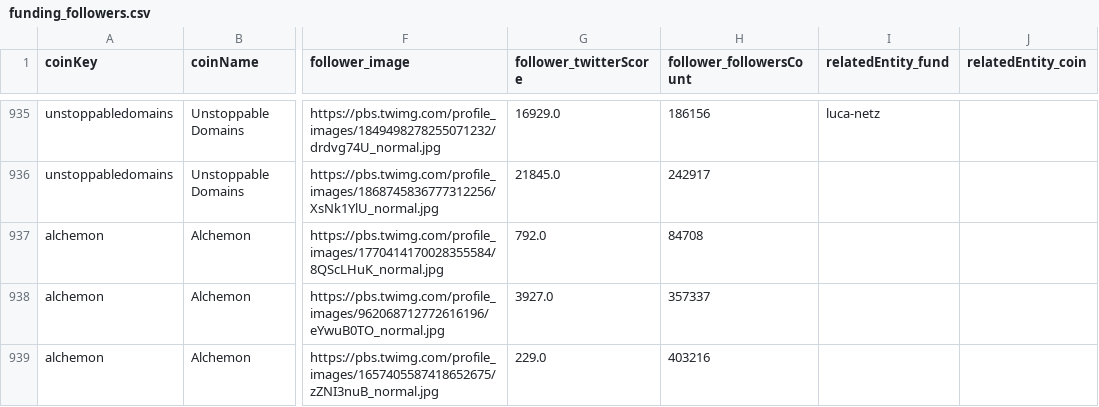
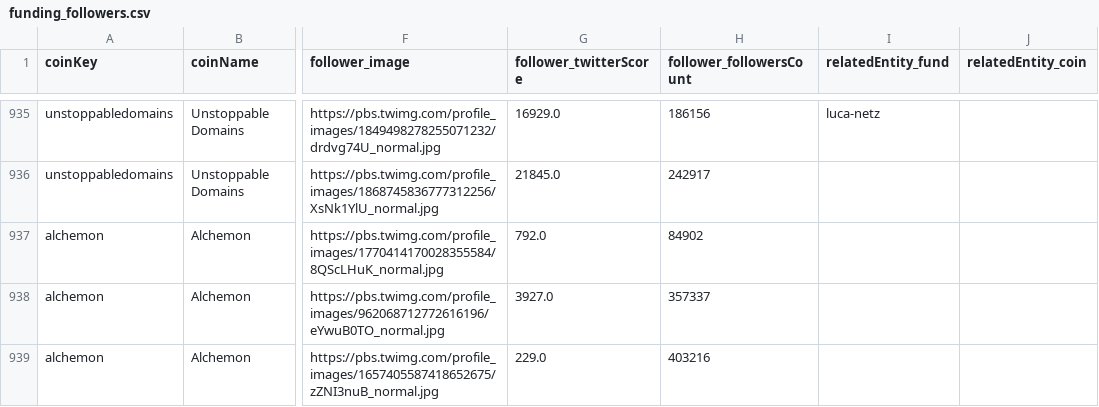
Before and after one commit to mnajjaa/Crypto-Fund-Due-Diligence-Automation, a CSV file: data/funding_followers.csv, drawn as a sheet; only a part is shown, gaps mark what is left out; the diff covers the shown part only; the diff names each change by its address in the sheet, - before the commit and + after, or states it on an @@ line.

```diff
--- a/data/funding_followers.csv
+++ b/data/funding_followers.csv
-H937 (follower_followersCount): 84708
+H937 (follower_followersCount): 84902
```
Also changed, not shown: 21 edited cells elsewhere in this file, data/funding_main.csv, 4 other files.
